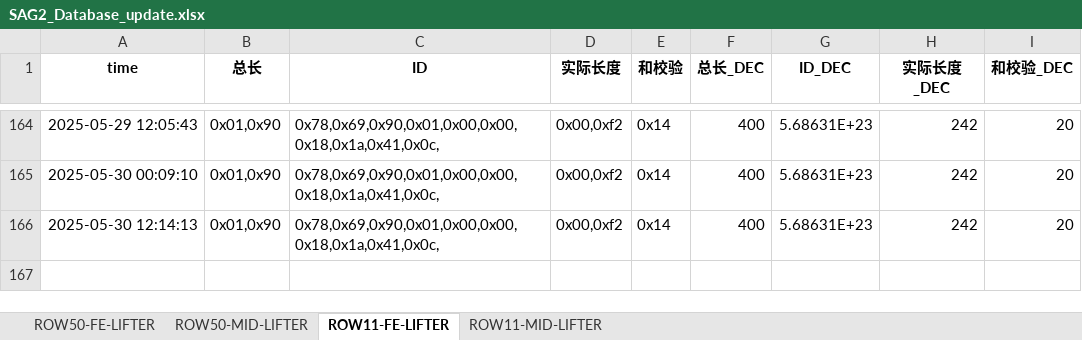
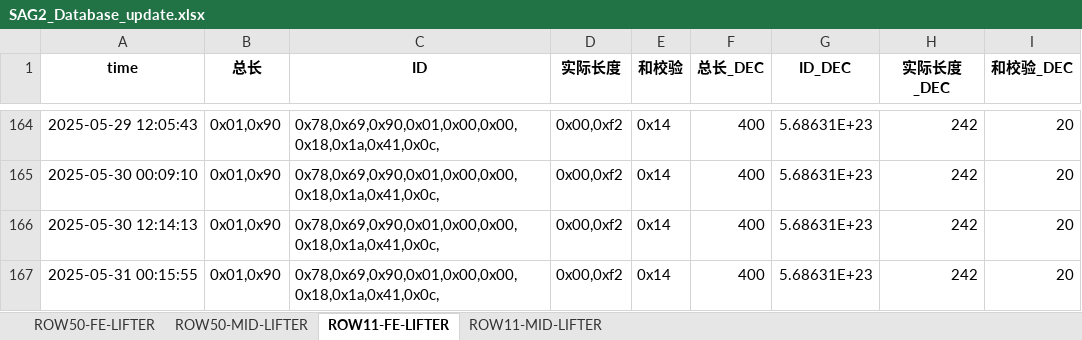
Before and after one commit to weichencsu/amman2503, an Excel workbook: SAG2_Database_update.xlsx, sheet ROW11-FE-LIFTER, drawn as a sheet; only a part is shown, gaps mark what is left out; values as stored, in another font and other column widths than the file's, no borders; the diff names each change by its address in the sheet, - before the commit and + after, or states it on an @@ line.

```diff
--- a/SAG2_Database_update.xlsx (sheet ROW11-FE-LIFTER)
+++ b/SAG2_Database_update.xlsx (sheet ROW11-FE-LIFTER)
+row 167: 2025-05-31 00:15:55 | 0x01,0x90 | 0x78,0x69,0x90,0x01,0x00,0x00,0x18,0x1a,0x41,0x0c, | 0x00,0xf2 | 0x14 | 400 | 5.68631E+23 | 242 | 20
```
Also changed, not shown: sheet ROW50-FE-LIFTER, sheet ROW11-MID-LIFTER, sheet ROW50-MID-LIFTER.
